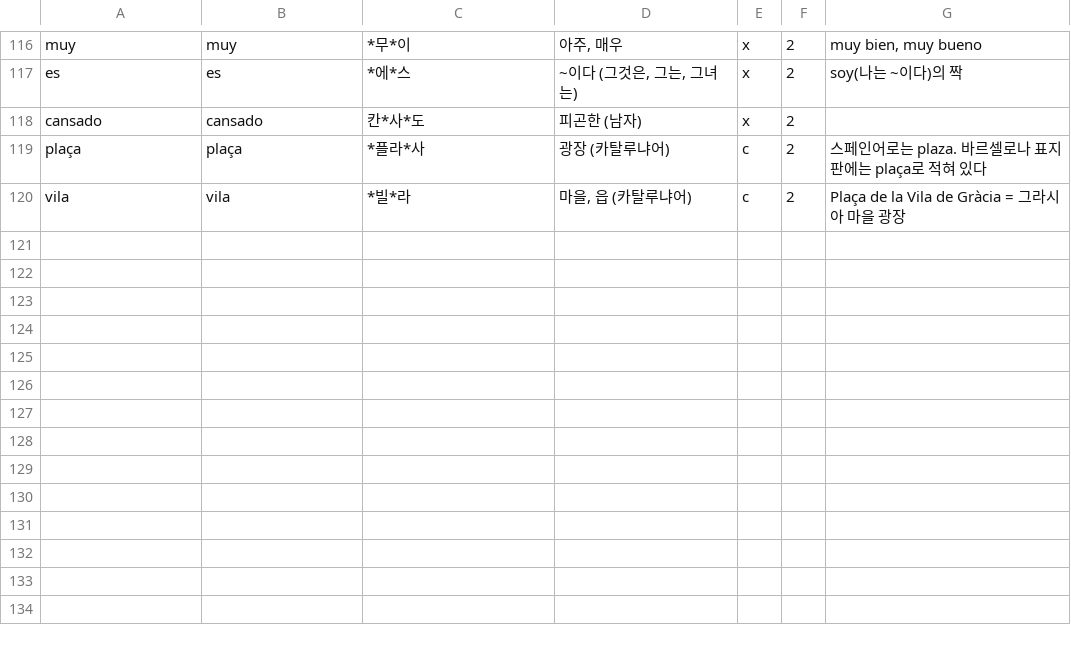
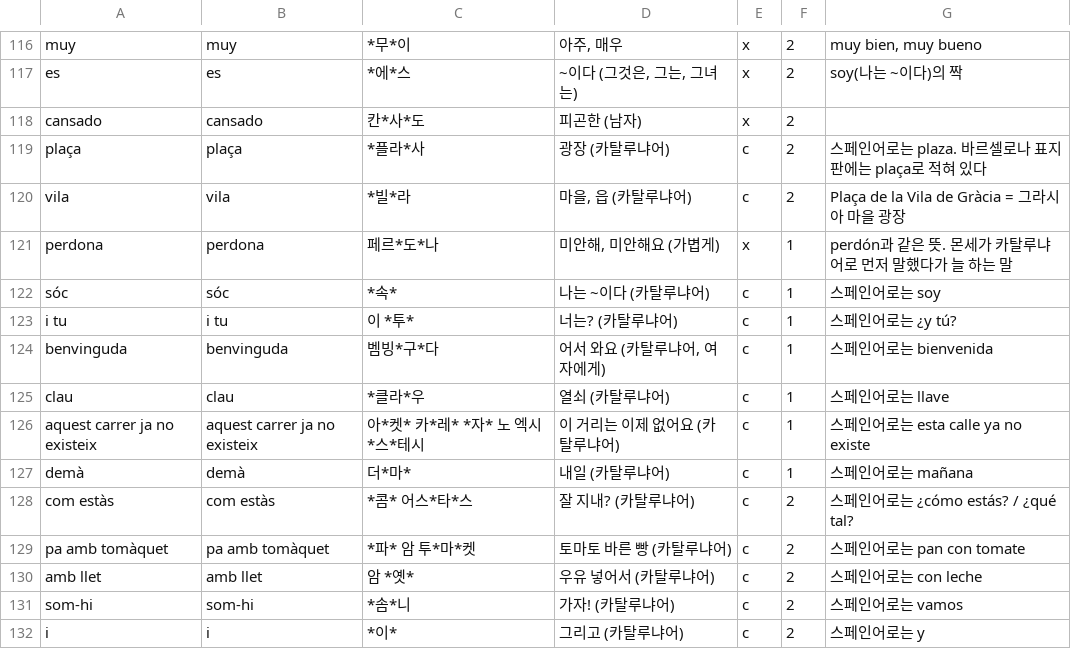
Before and after one commit to dwookmike-droid/english-reader, a TSV file: spanish/src/vocab.tsv, drawn as a sheet; only a part is shown, gaps mark what is left out.

```diff
--- a/spanish/src/vocab.tsv
+++ b/spanish/src/vocab.tsv
@@ -120 +120,13 @@ plaça	plaça	*플라*사	광장 (카탈루냐어)	c	2	스페인어로는 plaza.
 vila	vila	*빌*라	마을, 읍 (카탈루냐어)	c	2	Plaça de la Vila de Gràcia = 그라시아 마을 광장
+perdona	perdona	페르*도*나	미안해, 미안해요 (가볍게)	x	1	perdón과 같은 뜻. 몬세가 카탈루냐어로 먼저 말했다가 늘 하는 말
+sóc	sóc	*속*	나는 ~이다 (카탈루냐어)	c	1	스페인어로는 soy
+i tu	i tu	이 *투*	너는? (카탈루냐어)	c	1	스페인어로는 ¿y tú?
+benvinguda	benvinguda	벰빙*구*다	어서 와요 (카탈루냐어, 여자에게)	c	1	스페인어로는 bienvenida
+clau	clau	*클라*우	열쇠 (카탈루냐어)	c	1	스페인어로는 llave
+aquest carrer ja no existeix	aquest carrer ja no existeix	아*켓* 카*레* *자* 노 엑시*스*테시	이 거리는 이제 없어요 (카탈루냐어)	c	1	스페인어로는 esta calle ya no existe
+demà	demà	더*마*	내일 (카탈루냐어)	c	1	스페인어로는 mañana
+com estàs	com estàs	*콤* 어스*타*스	잘 지내? (카탈루냐어)	c	2	스페인어로는 ¿cómo estás? / ¿qué tal?
+pa amb tomàquet	pa amb tomàquet	*파* 암 투*마*켓	토마토 바른 빵 (카탈루냐어)	c	2	스페인어로는 pan con tomate
+amb llet	amb llet	암 *옛*	우유 넣어서 (카탈루냐어)	c	2	스페인어로는 con leche
+som-hi	som-hi	*솜*니	가자! (카탈루냐어)	c	2	스페인어로는 vamos
+i	i	*이*	그리고 (카탈루냐어)	c	2	스페인어로는 y
```
Also changed, not shown: spanish/src/voices.tsv, 6 other files.
